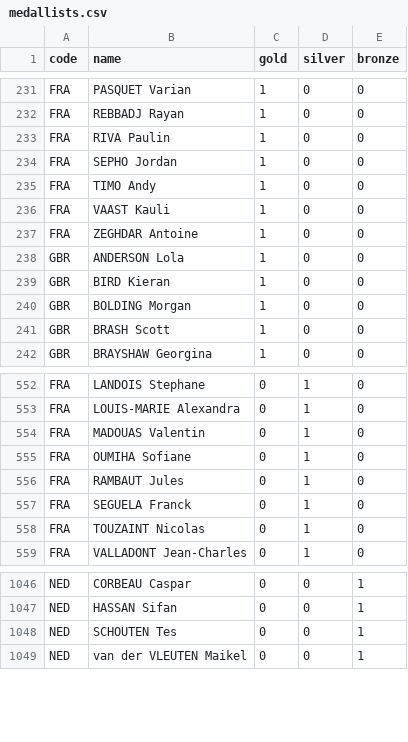
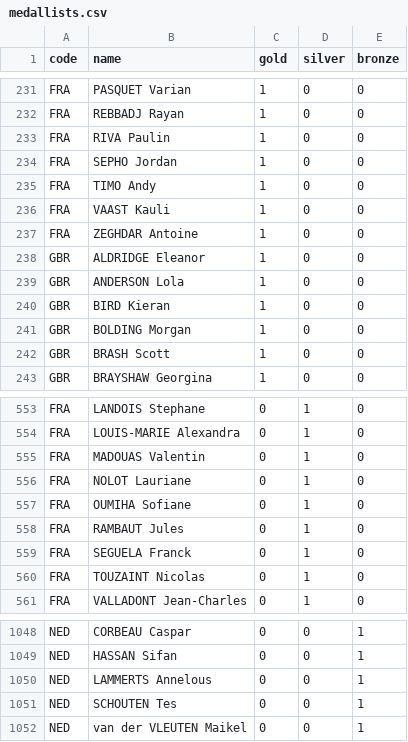
Before and after one commit to taniki/paris2024-data, a CSV file: datasets/medallists.csv, drawn as a sheet; only a part is shown, gaps mark what is left out.

```diff
--- a/datasets/medallists.csv
+++ b/datasets/medallists.csv
@@ -237,2 +237,3 @@ FRA,VAAST Kauli,1,0,0
 FRA,ZEGHDAR Antoine,1,0,0
+GBR,ALDRIDGE Eleanor,1,0,0
 GBR,ANDERSON Lola,1,0,0
@@ -554,2 +555,3 @@ FRA,LOUIS-MARIE Alexandra,0,1,0
 FRA,MADOUAS Valentin,0,1,0
+FRA,NOLOT Lauriane,0,1,0
 FRA,OUMIHA Sofiane,0,1,0
@@ -1047,2 +1049,3 @@ NED,CORBEAU Caspar,0,0,1
 NED,HASSAN Sifan,0,0,1
+NED,LAMMERTS Annelous,0,0,1
 NED,SCHOUTEN Tes,0,0,1
```
Also changed, not shown: datasets/medals.csv.
